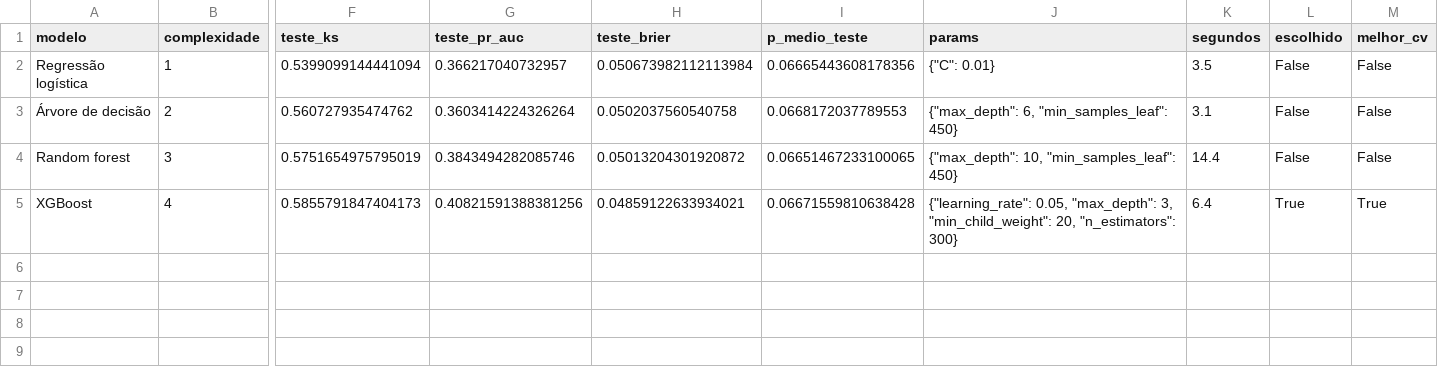
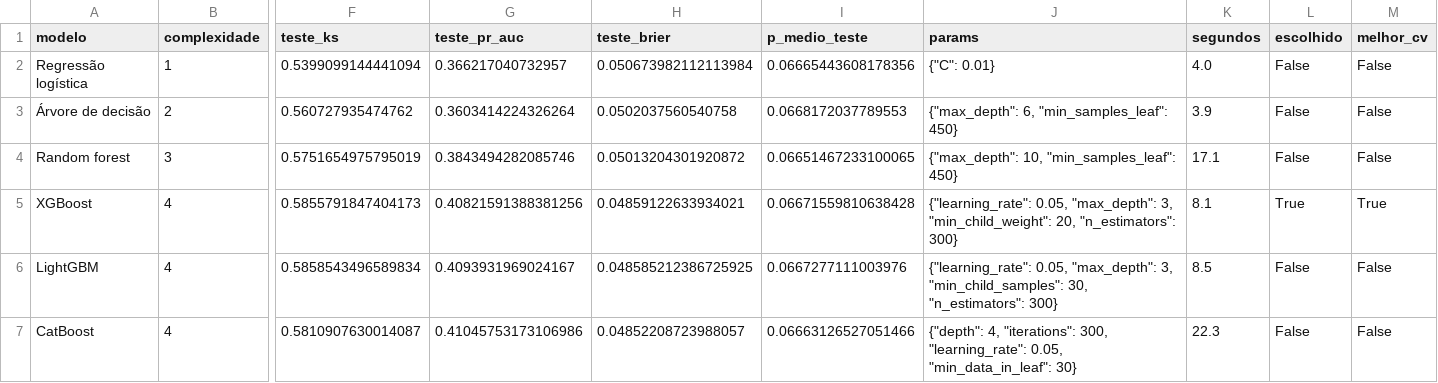
Before and after one commit to GabiGattiRodrigues/moiras, a CSV file: artifacts/credito/comparacao.csv, drawn as a sheet; only a part is shown, gaps mark what is left out; rows hold the shown columns only; the diff names each change by its address in the sheet, - before the commit and + after, or states it on an @@ line.

Commit message:
Corrige sincronizacao dos artefatos de credito com o roster de 6 modelos
comparacao.csv, cmp_meta.json, cmp_scores.csv e as arvores do random forest
do case de credito ainda estavam com a versao antiga (4 modelos); ficaram
de fora do lote anterior por engano.

```diff
--- a/artifacts/credito/comparacao.csv
+++ b/artifacts/credito/comparacao.csv
-K2 (segundos): 3.5
+K2 (segundos): 4.0
-K3 (segundos): 3.1
+K3 (segundos): 3.9
-K4 (segundos): 14.4
+K4 (segundos): 17.1
-K5 (segundos): 6.4
+K5 (segundos): 8.1
+row 6: LightGBM | 4 | 0.5858543496589834 | 0.4093931969024167 | 0.048585212386725925 | 0.0667277111003976 | {"learning_rate": 0.05, "max_depth": 3, "min_child_samples": 30, "n_estimators": 300} | 8.5 | False | False
+row 7: CatBoost | 4 | 0.5810907630014087 | 0.41045753173106986 | 0.04852208723988057 | 0.06663126527051466 | {"depth": 4, "iterations": 300, "learning_rate": 0.05, "min_data_in_leaf": 30} | 22.3 | False | False
```
Also changed, not shown: 1 other file.
